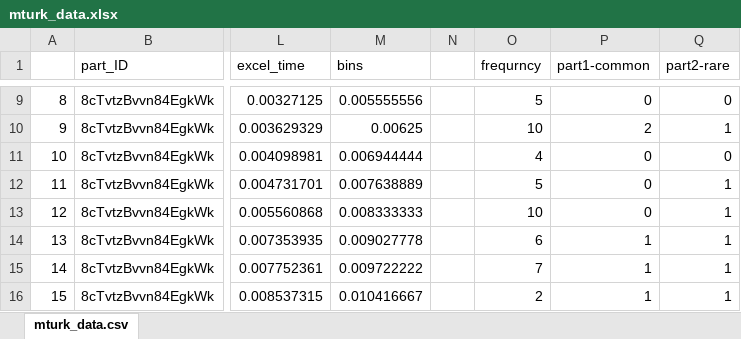
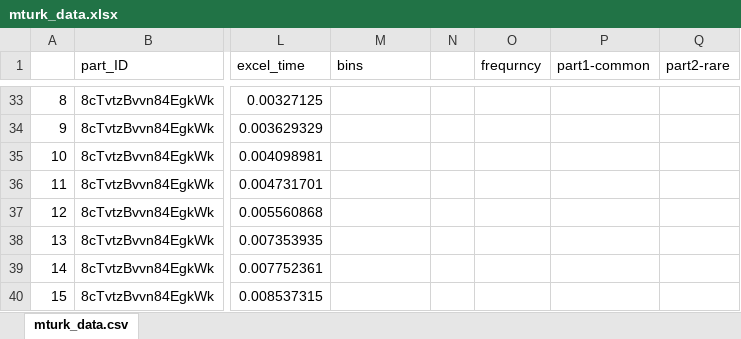
Before and after one commit to peterkremer/aws, an Excel workbook: mturk/mturk_data.xlsx, sheet mturk_data.csv, drawn as a sheet; only a part is shown, gaps mark what is left out; values as stored, in another font and other column widths than the file's, no borders; charts and pictures not drawn; addresses are those after the commit; the diff covers the shown part only; the diff names each change by its address in the sheet, - before the commit and + after, or states it on an @@ line.

Commit message:
parser for mike terry data finished, writes to whatever database with URI given as argument, e.g. mongodb://127.0.0.1:3001/meteor for localhost

```diff
--- a/mturk/mturk_data.xlsx (sheet mturk_data.csv)
+++ b/mturk/mturk_data.xlsx (sheet mturk_data.csv)
-M33 (bins): 0.005555556
+M33 (bins): (empty)
-O33 (frequrncy): 5
+O33 (frequrncy): (empty)
-P33 (part1-common): 0
+P33 (part1-common): (empty)
-Q33 (part2-rare): 0
+Q33 (part2-rare): (empty)
-M34 (bins): 0.00625
+M34 (bins): (empty)
-O34 (frequrncy): 10
+O34 (frequrncy): (empty)
-P34 (part1-common): 2
+P34 (part1-common): (empty)
-Q34 (part2-rare): 1
+Q34 (part2-rare): (empty)
-M35 (bins): 0.006944444
+M35 (bins): (empty)
-O35 (frequrncy): 4
+O35 (frequrncy): (empty)
-P35:P37 (part1-common): 0
+P35:P37 (part1-common): (empty)
-Q35 (part2-rare): 0
+Q35 (part2-rare): (empty)
-M36 (bins): 0.007638889
+M36 (bins): (empty)
-O36 (frequrncy): 5
+O36 (frequrncy): (empty)
-Q36:Q40 (part2-rare): 1
+Q36:Q40 (part2-rare): (empty)
-M37 (bins): 0.008333333
+M37 (bins): (empty)
-O37 (frequrncy): 10
+O37 (frequrncy): (empty)
-M38 (bins): 0.009027778
+M38 (bins): (empty)
-O38 (frequrncy): 6
+O38 (frequrncy): (empty)
-P38:P40 (part1-common): 1
+P38:P40 (part1-common): (empty)
-M39 (bins): 0.009722222
+M39 (bins): (empty)
-O39 (frequrncy): 7
+O39 (frequrncy): (empty)
-M40 (bins): 0.010416667
+M40 (bins): (empty)
-O40 (frequrncy): 2
+O40 (frequrncy): (empty)
```
Also changed, not shown: 9 added rows, 9 removed rows, 15 moved rows and 13 edited cells elsewhere in this sheet, formulas that keep their value, charts or pictures, 3 other files.
